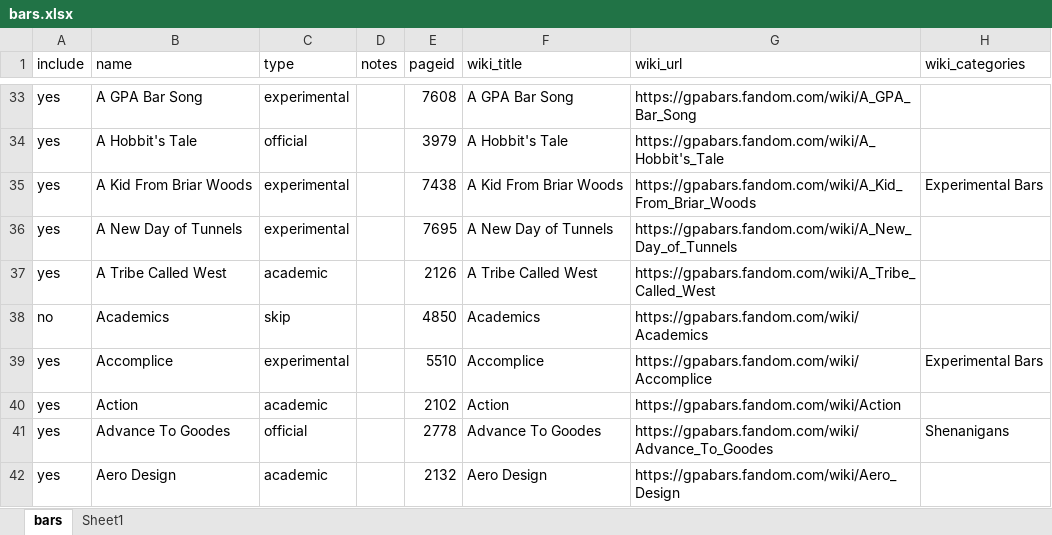
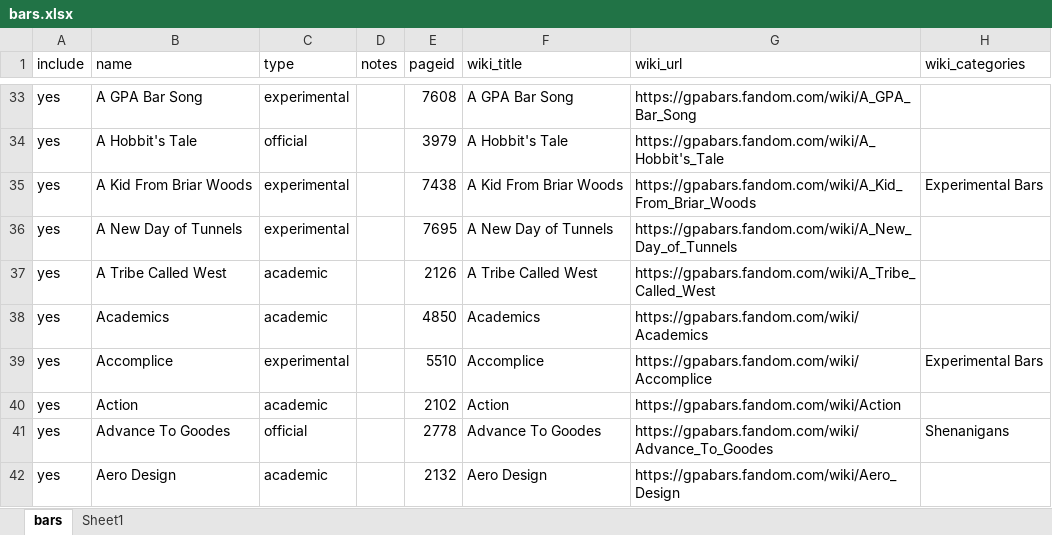
Before and after one commit to Artsleed/Queen-s-Engineering-Jacket-GPA-Planner, an Excel workbook: data/bars.xlsx, sheet bars, drawn as a sheet; only a part is shown, gaps mark what is left out; values as stored, in another font and other column widths than the file's, no borders; table styles not drawn; the diff names each change by its address in the sheet, - before the commit and + after, or states it on an @@ line.

```diff
--- a/data/bars.xlsx (sheet bars)
+++ b/data/bars.xlsx (sheet bars)
-A38 (include): no
+A38 (include): yes
-C38 (type): skip
+C38 (type): academic
```
Also changed, not shown: 6 other files.
